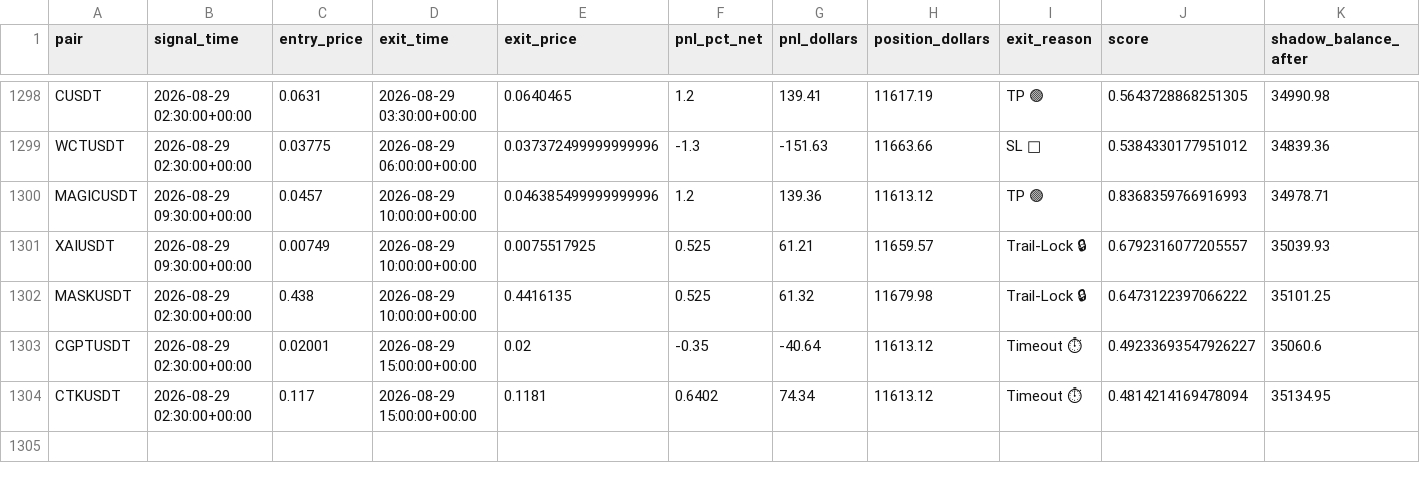
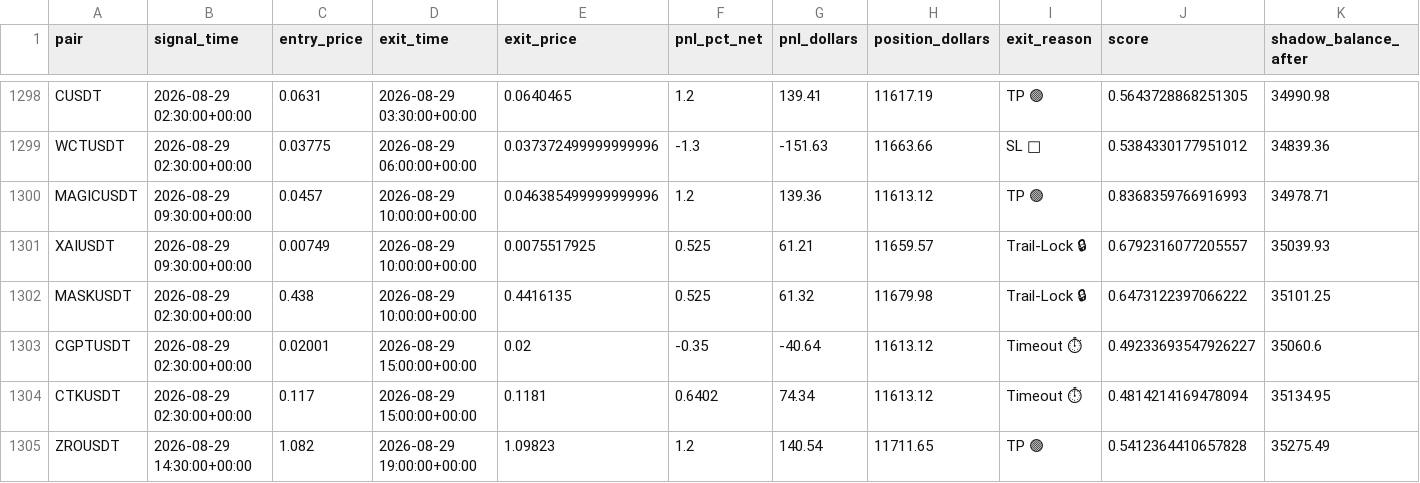
Before and after one commit to tlal1000666-ux/scalpingtalalbot, a CSV file: shadow_trades_log.csv, drawn as a sheet; only a part is shown, gaps mark what is left out; the diff names each change by its address in the sheet, - before the commit and + after, or states it on an @@ line.

```diff
--- a/shadow_trades_log.csv
+++ b/shadow_trades_log.csv
+row 1305: ZROUSDT | 2026-08-29 14:30:00+00:00 | 1.082 | 2026-08-29 19:00:00+00:00 | 1.09823 | 1.2 | 140.54 | 11711.65 | TP 🟢 | 0.5412364410657828 | 35275.49
```
Also changed, not shown: trades_log.csv, 1 other file.
